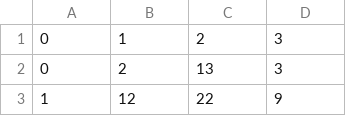
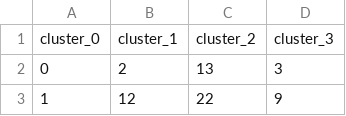
Before and after one commit to crocodilefigcucumber/befy41ffiv0ehlun, a CSV file: experiments/CUB_clusters_idx.csv (was experiments/clusters_idx.csv), drawn as a sheet; only a part is shown.

Commit message:
Redid CUB clustering with plots

```diff
--- a/experiments/clusters_idx.csv
+++ b/experiments/CUB_clusters_idx.csv
@@ -1,2 +1,2 @@
-0,1,2,3
+cluster_0,cluster_1,cluster_2,cluster_3
 0,2,13,3
```
Also changed, not shown: 5 other files.
